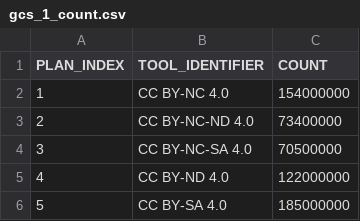
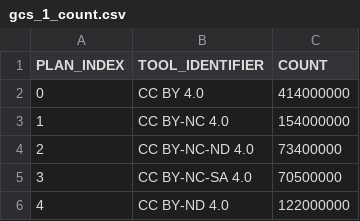
Before and after one commit to creativecommons/quantifying, a CSV file: data/2024Q4/1-fetch/gcs_1_count.csv, drawn as a sheet; only a part is shown; the shorter side is filled out with more unchanged rows.

Commit message:
add missing data at index 0

```diff
--- a/data/2024Q4/1-fetch/gcs_1_count.csv
+++ b/data/2024Q4/1-fetch/gcs_1_count.csv
@@ -1,2 +1,3 @@
 "PLAN_INDEX","TOOL_IDENTIFIER","COUNT"
+"0","CC BY 4.0","414000000"
 "1","CC BY-NC 4.0","154000000"
```
